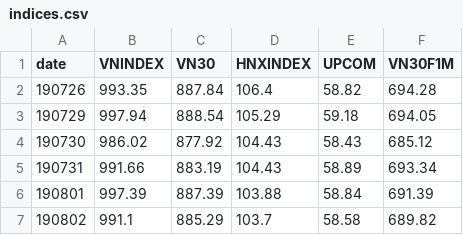
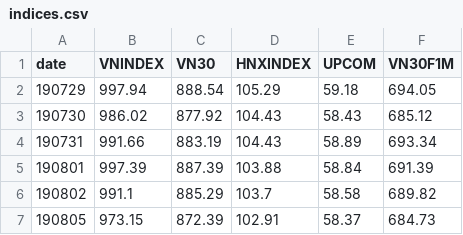
Before and after one commit to AICafe1/vnqa, a CSV file: docs/indices.csv, drawn as a sheet; only a part is shown; the shorter side is filled out with more unchanged rows.

```diff
--- a/docs/indices.csv
+++ b/docs/indices.csv
@@ -1,3 +1,2 @@
 date,VNINDEX,VN30,HNXINDEX,UPCOM,VN30F1M
-190726,993.35,887.84,106.4,58.82,694.28
 190729,997.94,888.54,105.29,59.18,694.05
```
